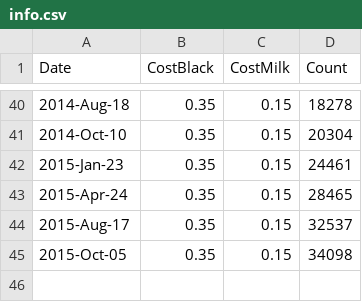
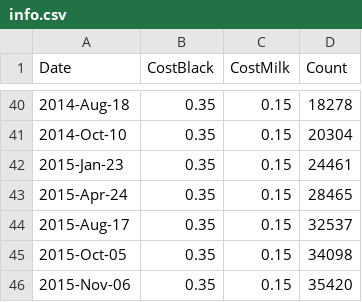
Before and after one commit to lmguzman/CoffeeCoop, a CSV file: coffee_database/info.csv, drawn as a sheet; only a part is shown, gaps mark what is left out.

```diff
--- a/coffee_database/info.csv
+++ b/coffee_database/info.csv
@@ -45 +45,2 @@ Date,CostBlack,CostMilk,Count
 2015-Oct-05,0.35,0.15,34098
+2015-Nov-06,0.35,0.15,35420
```
Also changed, not shown: coffee_database/consumption.csv, coffee_database/goods.csv, 2 other files.
